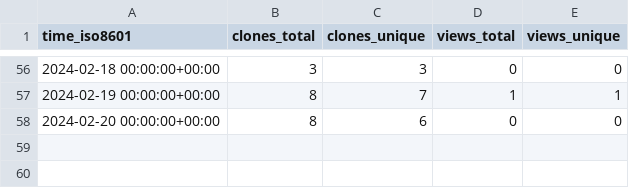
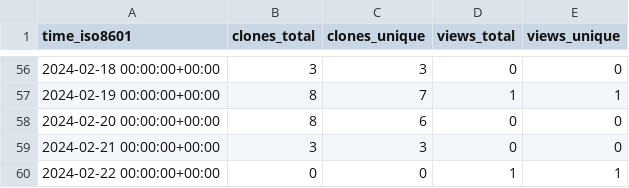
Before and after one commit to m4xshen/m4xshen.dev, a CSV file: m4xshen/m4xshen.dev/ghrs-data/views_clones_aggregate.csv, drawn as a sheet; only a part is shown, gaps mark what is left out.

```diff
--- a/m4xshen/m4xshen.dev/ghrs-data/views_clones_aggregate.csv
+++ b/m4xshen/m4xshen.dev/ghrs-data/views_clones_aggregate.csv
@@ -58 +58,3 @@ time_iso8601,clones_total,clones_unique,views_total,views_unique
 2024-02-20 00:00:00+00:00,8,6,0,0
+2024-02-21 00:00:00+00:00,3,3,0,0
+2024-02-22 00:00:00+00:00,0,0,1,1
```
Also changed, not shown: 1 other file.
